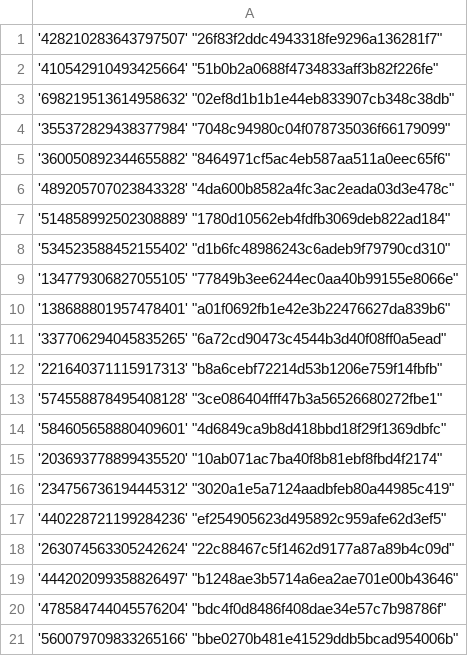
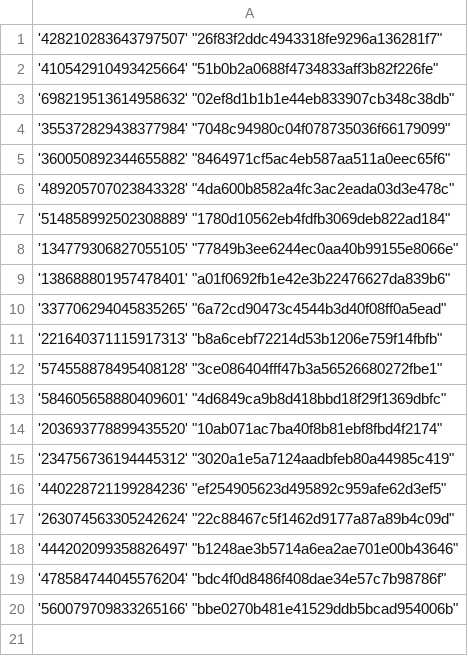
Before and after one commit to Heroes-United/patreonlist, a CSV file: users-uuids.csv, drawn as a sheet.

Commit message:
[HeroesUnited BOT] added new uuids || or updated mods

```diff
--- a/users-uuids.csv
+++ b/users-uuids.csv
@@ -7,3 +7,2 @@
 '514858992502308889' "1780d10562eb4fdfb3069deb822ad184"
-'534523588452155402' "d1b6fc48986243c6adeb9f79790cd310"
 '134779306827055105' "77849b3ee6244ec0aa40b99155e8066e"
```
Also changed, not shown: users.csv.
